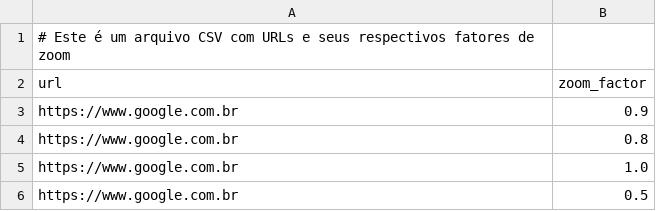
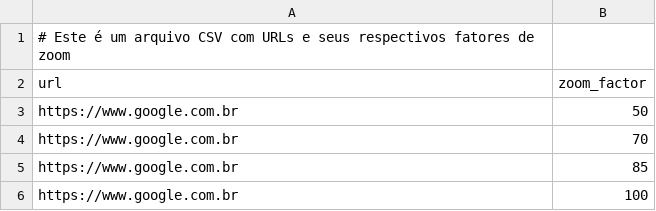
Before and after one commit to georgefcfonseca/painel-dashboard, a CSV file: urls.csv, drawn as a sheet.

Commit message:
Update urls.csv

```diff
--- a/urls.csv
+++ b/urls.csv
@@ -2,5 +2,5 @@
 url;zoom_factor
-https://www.google.com.br;0.9
-https://www.google.com.br;0.8
-https://www.google.com.br;1.0
-https://www.google.com.br;0.5
+https://www.google.com.br;50
+https://www.google.com.br;70
+https://www.google.com.br;85
+https://www.google.com.br;100
```
